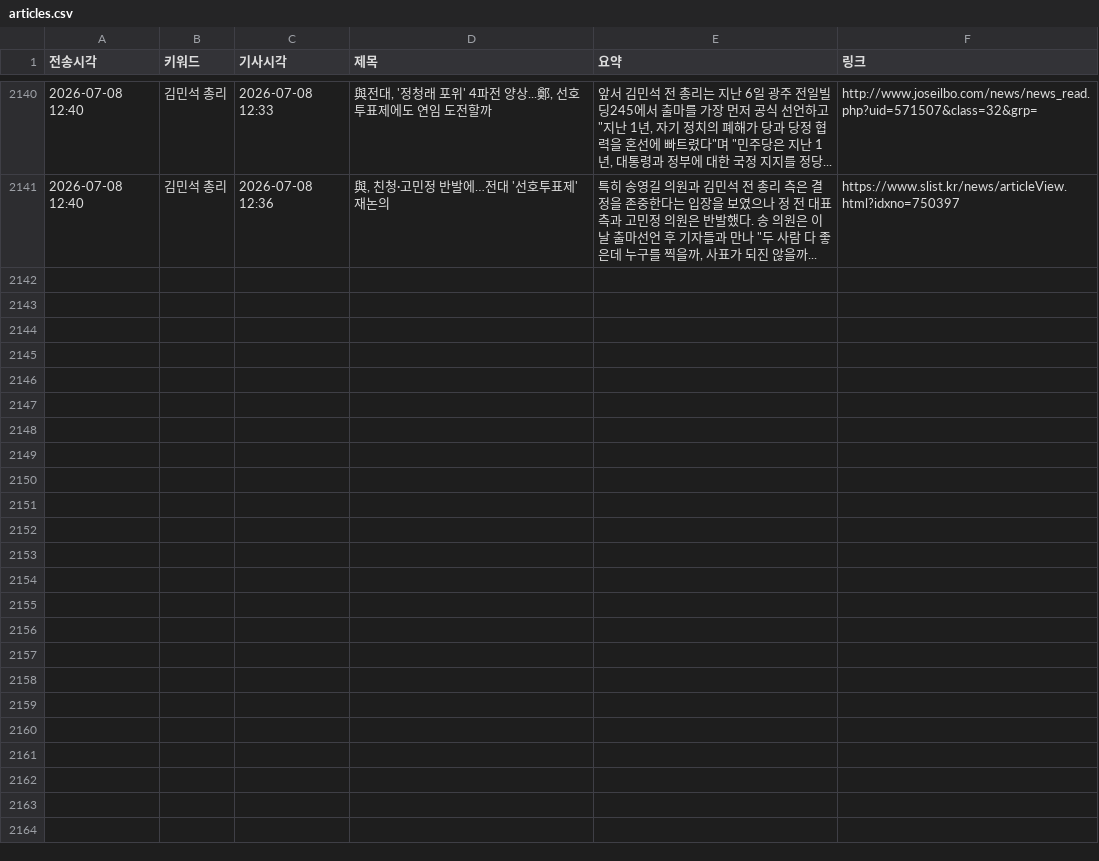
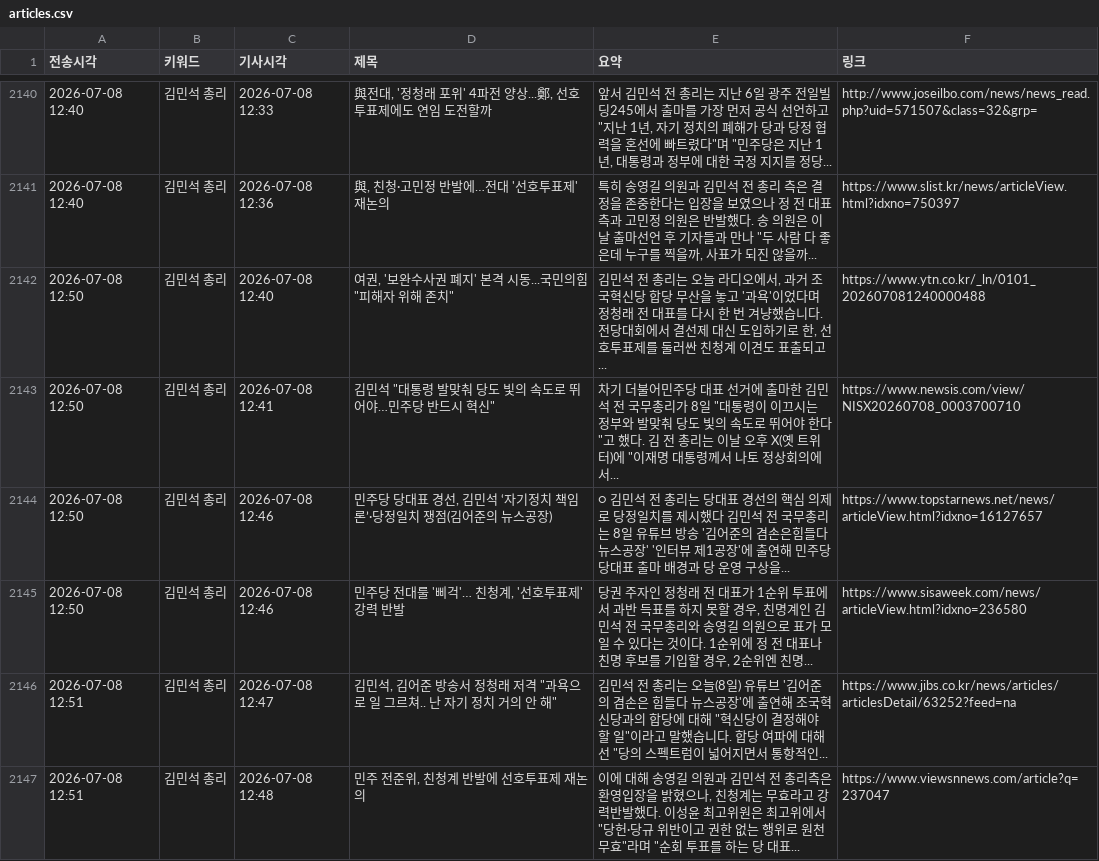
Before and after one commit to linphyca-sys/telegram-news-bot, a CSV file: articles.csv, drawn as a sheet; only a part is shown, gaps mark what is left out.

```diff
--- a/articles.csv
+++ b/articles.csv
@@ -2141 +2141,7 @@
 2026-07-08 12:40,김민석 총리,2026-07-08 12:36,"與, 친청·고민정 반발에…전대 '선호투표제' 재논의","특히 송영길 의원과 김민석 전 총리 측은 결정을 존중한다는 입장을 보였으나 정 전 대표 측과 고민정 의원은 반발했다. 송 의원은 이날 출마선언 후 기자들과 만나 ""두 사람 다 좋은데 누구를 찍을까, 사표가 되진 않을까...",https://www.slist.kr/news/articleView.html?idxno=750397
+2026-07-08 12:50,김민석 총리,2026-07-08 12:40,"여권, '보완수사권 폐지' 본격 시동...국민의힘 ""피해자 위해 존치""","김민석 전 총리는 오늘 라디오에서, 과거 조국혁신당 합당 무산을 놓고 '과욕'이었다며 정청래 전 대표를 다시 한 번 겨냥했습니다. 전당대회에서 결선제 대신 도입하기로 한, 선호투표제를 둘러싼 친청계 이견도 표출되고...",https://www.ytn.co.kr/_ln/0101_202607081240000488
+2026-07-08 12:50,김민석 총리,2026-07-08 12:41,"김민석 ""대통령 발맞춰 당도 빛의 속도로 뛰어야…민주당 반드시 혁신""","차기 더불어민주당 대표 선거에 출마한 김민석 전 국무총리가 8일 ""대통령이 이끄시는 정부와 발맞춰 당도 빛의 속도로 뛰어야 한다""고 했다. 김 전 총리는 이날 오후 X(옛 트위터)에 ""이재명 대통령께서 나토 정상회의에서...",https://www.newsis.com/view/NISX20260708_0003700710
+2026-07-08 12:50,김민석 총리,2026-07-08 12:46,"민주당 당대표 경선, 김민석 ‘자기정치 책임론’·당정일치 쟁점(김어준의 뉴스공장)",○ 김민석 전 총리는 당대표 경선의 핵심 의제로 당정일치를 제시했다 김민석 전 국무총리는 8일 유튜브 방송 '김어준의 겸손은힘들다 뉴스공장' '인터뷰 제1공장'에 출연해 민주당 당대표 출마 배경과 당 운영 구상을...,https://www.topstarnews.net/news/articleView.html?idxno=16127657
+2026-07-08 12:50,김민석 총리,2026-07-08 12:46,"민주당 전대룰 '삐걱'… 친청계, '선호투표제' 강력 반발","당권 주자인 정청래 전 대표가 1순위 투표에서 과반 득표를 하지 못할 경우, 친명계인 김민석 전 국무총리와 송영길 의원으로 표가 모일 수 있다는 것이다. 1순위에 정 전 대표나 친명 후보를 기입할 경우, 2순위엔 친명...",https://www.sisaweek.com/news/articleView.html?idxno=236580
+2026-07-08 12:51,김민석 총리,2026-07-08 12:47,"김민석, 김어준 방송서 정청래 저격 ""과욕으로 일 그르쳐.. 난 자기 정치 거의 안 해""","김민석 전 총리는 오늘(8일) 유튜브 '김어준의 겸손은 힘들다 뉴스공장'에 출연해 조국혁신당과의 합당에 대해 ""혁신당이 결정해야 할 일""이라고 말했습니다. 합당 여파에 대해선 ""당의 스펙트럼이 넓어지면서 통항적인...",https://www.jibs.co.kr/news/articles/articlesDetail/63252?feed=na
+2026-07-08 12:51,김민석 총리,2026-07-08 12:48,"민주 전준위, 친청계 반발에 선호투표제 재논의","이에 대해 송영길 의원과 김민석 전 총리측은 환영입장을 밝혔으나, 친청계는 무효라고 강력반발했다. 이성윤 최고위원은 최고위에서 ""당헌·당규 위반이고 권한 없는 행위로 원천 무효""라며 ""순회 투표를 하는 당 대표...",https://www.viewsnnews.com/article?q=237047
```
Also changed, not shown: 1 other file.
